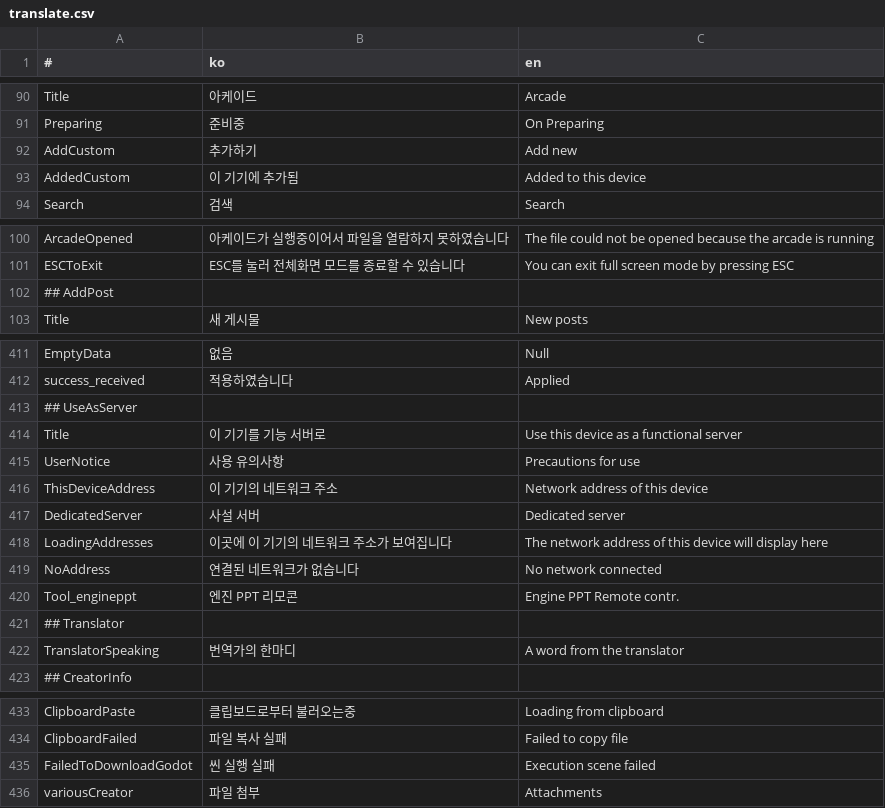
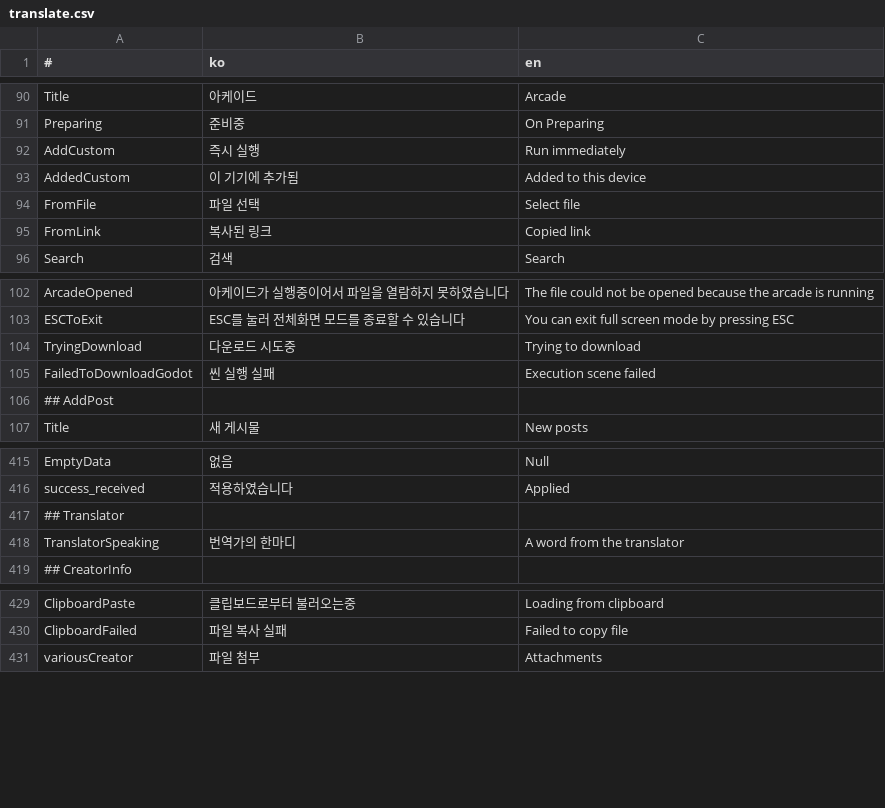
Before and after one commit to is2you2/pjcone, a CSV file: src/assets/data/translate.csv, drawn as a sheet; only a part is shown, gaps mark what is left out.

```diff
--- a/src/assets/data/translate.csv
+++ b/src/assets/data/translate.csv
@@ -91,4 +91,6 @@ Title,아케이드,Arcade
 Preparing,준비중,On Preparing
-AddCustom,추가하기,Add new
+AddCustom,즉시 실행,Run immediately
 AddedCustom,이 기기에 추가됨,Added to this device
+FromFile,파일 선택,Select file
+FromLink,복사된 링크,Copied link
 Search,검색,Search
@@ -101,2 +103,4 @@ ArcadeOpened,아케이드가 실행중이어서 파일을 열람하지 못하였
 ESCToExit,ESC를 눌러 전체화면 모드를 종료할 수 있습니다,You can exit full screen mode by pressing ESC
+TryingDownload,다운로드 시도중,Trying to download
+FailedToDownloadGodot,씬 실행 실패,Execution scene failed
 ## AddPost,,
@@ -412,10 +416,2 @@ EmptyData,없음,Null
 success_received,적용하였습니다,Applied
-## UseAsServer,,
-Title,이 기기를 기능 서버로,Use this device as a functional server
-UserNotice,사용 유의사항,Precautions for use
-ThisDeviceAddress,이 기기의 네트워크 주소,Network address of this device
-DedicatedServer,사설 서버,Dedicated server
-LoadingAddresses,이곳에 이 기기의 네트워크 주소가 보여집니다,The network address of this device will display here
-NoAddress,연결된 네트워크가 없습니다,No network connected
-Tool_engineppt,엔진 PPT 리모콘,Engine PPT Remote contr.
 ## Translator,,
@@ -434,3 +430,2 @@ ClipboardPaste,클립보드로부터 불러오는중,Loading from clipboard
 ClipboardFailed,파일 복사 실패,Failed to copy file
-FailedToDownloadGodot,씬 실행 실패,Execution scene failed
 variousCreator,파일 첨부,Attachments
```
Also changed, not shown: 4 other files.
